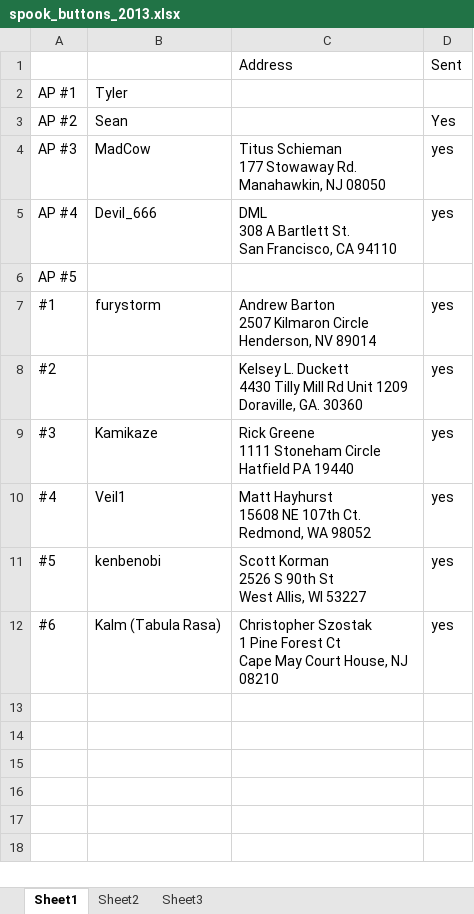
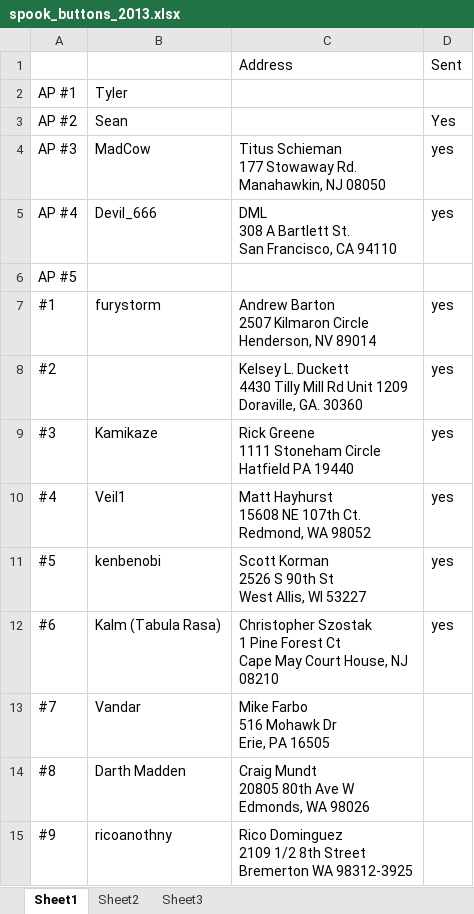
Before and after one commit to SomethingSexy/collectionstash, an Excel workbook: doc/spook_buttons_2013.xlsx, sheet Sheet1, drawn as a sheet; values as stored, in another font and other column widths than the file's, no borders; ↵ is a line break in a cell; the diff names each change by its address in the sheet, - before the commit and + after, or states it on an @@ line.

Commit message:
git-svn-id: http://www.collectionstash.com/svn_collectionstash/trunk@1409 3acffcf6-acfd-4bd8-953e-0dd6b9d92450

```diff
--- a/doc/spook_buttons_2013.xlsx (sheet Sheet1)
+++ b/doc/spook_buttons_2013.xlsx (sheet Sheet1)
+row 13: #7 | Vandar | Mike Farbo ↵ 516 Mohawk Dr ↵ Erie, PA 16505
+row 14: #8 | Darth Madden | Craig Mundt ↵ 20805 80th Ave W ↵ Edmonds, WA 98026
+row 15: #9 | ricoanothny | Rico Dominguez ↵ 2109 1/2 8th Street ↵ Bremerton WA 98312-3925
```
